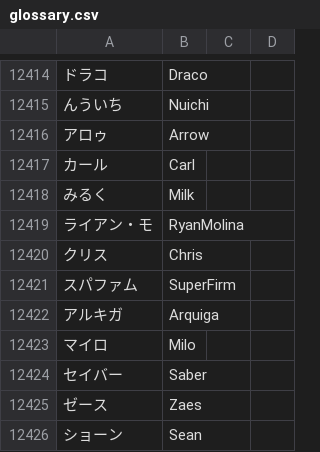
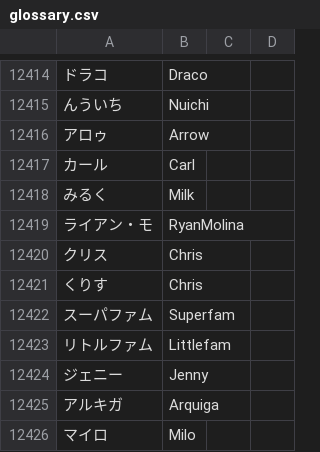
Before and after one commit to xshobux/dqx_custom_translations, a CSV file: csv/glossary.csv, drawn as a sheet; only a part is shown, gaps mark what is left out; the shorter side is filled out with more unchanged rows; removed rows and columns are numbered as before the commit, all else as after; the diff names each change by its address in the sheet, - before the commit and + after, or states it on an @@ line.

Commit message:
Update glossary.csv

```diff
--- a/csv/glossary.csv
+++ b/csv/glossary.csv
-row 12421: スパファム | SuperFirm
+row 12421: くりす | Chris
+row 12422: スーパファム | Superfam
+row 12423: リトルファム | Littlefam
+row 12424: ジェニー | Jenny
```
